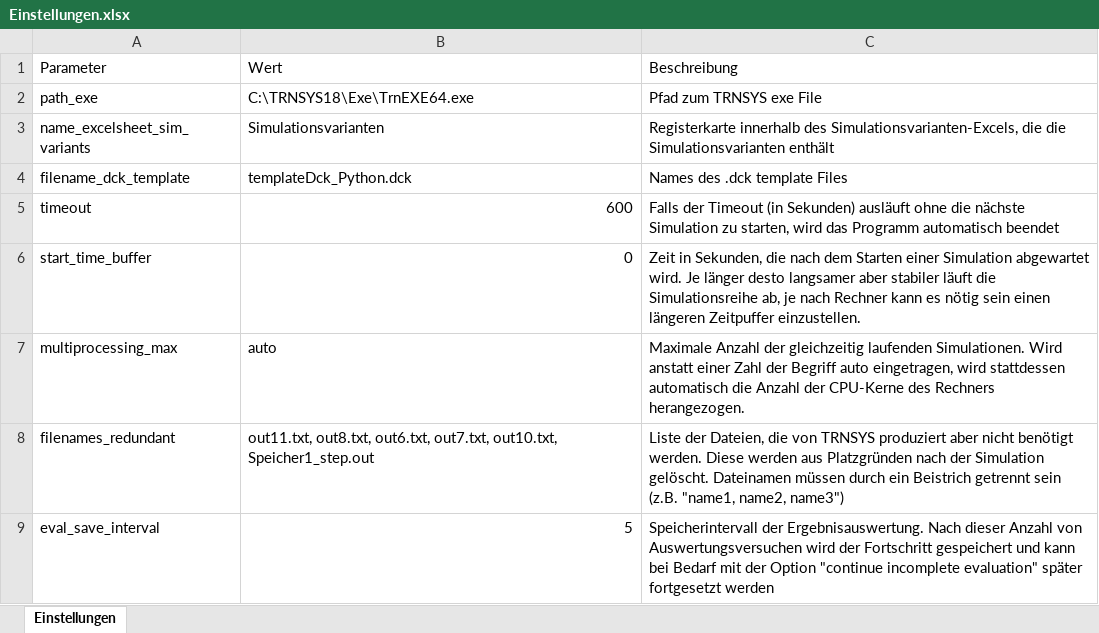
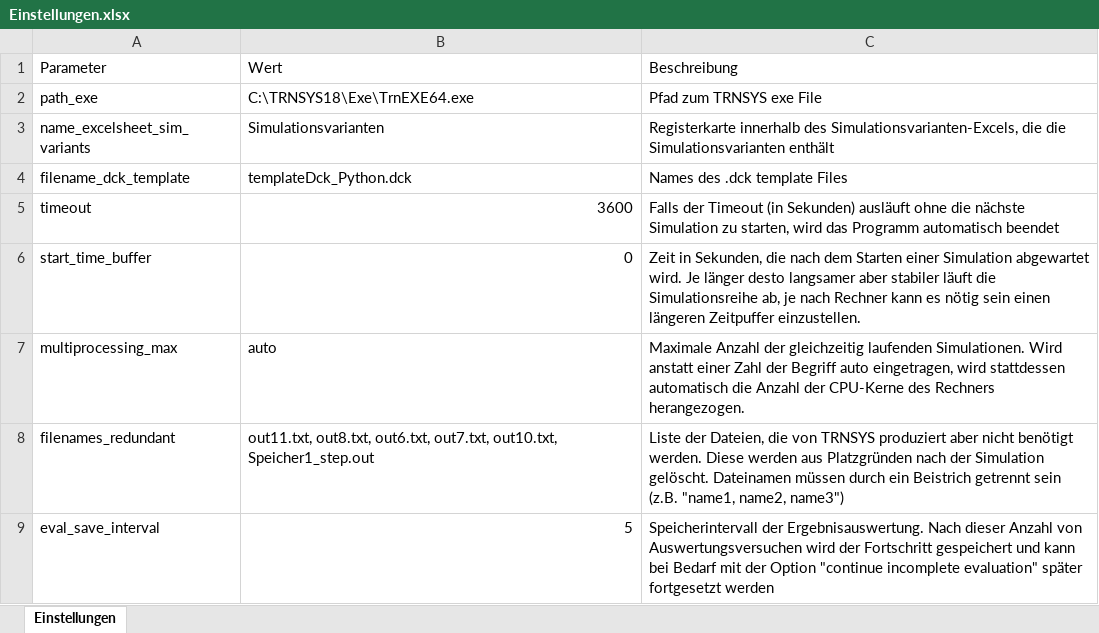
Before and after one commit to Pielau92/TRNSYSAuto, an Excel workbook: Basisordner/Einstellungen.xlsx, sheet Einstellungen, drawn as a sheet; values as stored, in another font and other column widths than the file's, no borders; the diff names each change by its address in the sheet, - before the commit and + after, or states it on an @@ line.

Commit message:
Increase simulation timeout to 1h

```diff
--- a/Basisordner/Einstellungen.xlsx (sheet Einstellungen)
+++ b/Basisordner/Einstellungen.xlsx (sheet Einstellungen)
-B5: 600
+B5: 3600
```
